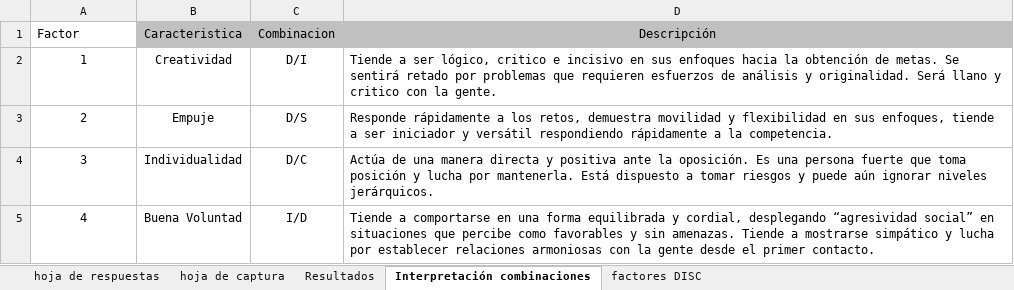
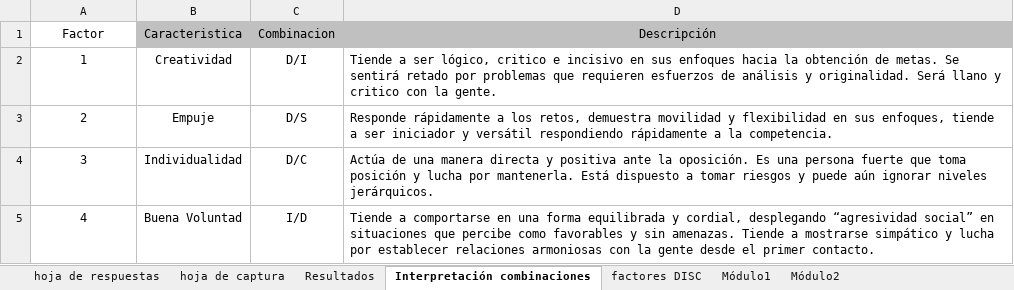
Before and after one commit to Dante6228/psychometric-app, an Excel workbook: cleaver.xlsx, sheet Interpretación combinaciones, drawn as a sheet; only a part is shown; values as stored, in another font and other column widths than the file's, no borders; the diff names each change by its address in the sheet, - before the commit and + after, or states it on an @@ line.

```diff
--- a/cleaver.xlsx (sheet Interpretación combinaciones)
+++ b/cleaver.xlsx (sheet Interpretación combinaciones)
@@ sheet tab unhidden: Módulo1 @@
@@ sheet tab unhidden: Módulo2 @@
-A1 alignment: left
+A1 alignment: center
```
Also changed, not shown: sheet hoja de captura, sheet Resultados, sheet hoja de respuestas, charts or pictures, 2 other files.
